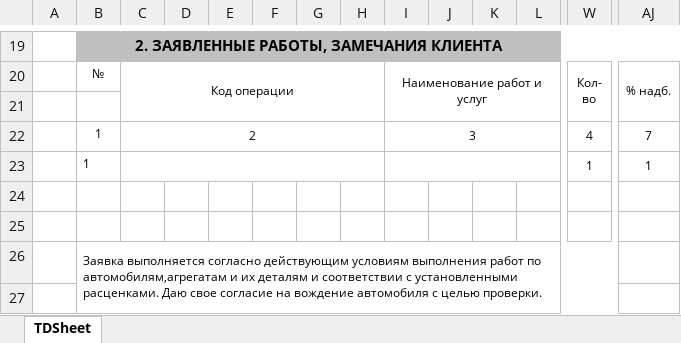
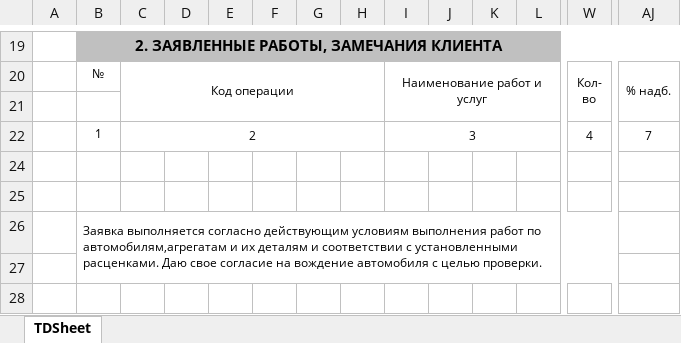
Before and after one commit to AleksandrYakovlevgtn/calcremauto, an Excel workbook: Системные/Болванка.xlsx, sheet TDSheet, drawn as a sheet; only a part is shown, gaps mark what is left out; the shorter side is filled out with more unchanged rows; values as stored, in another font and other column widths than the file's, no borders; rows hold the shown columns only; the diff names each change by its address in the sheet, - before the commit and + after, or states it on an @@ line.

```diff
--- a/Системные/Болванка.xlsx (sheet TDSheet)
+++ b/Системные/Болванка.xlsx (sheet TDSheet)
@@ row 23 hidden:  | 1 |  |  |  |  |  |  |  |  |  |  | 1 | 1 @@
```
Also changed, not shown: 13 other files.
